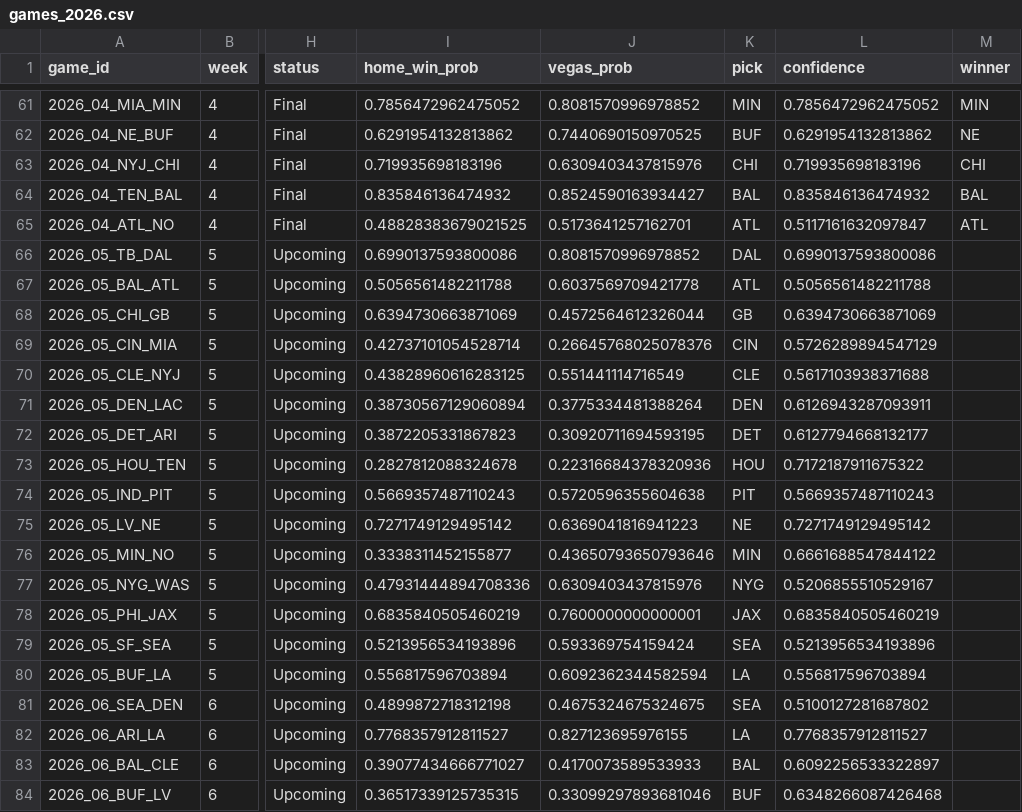
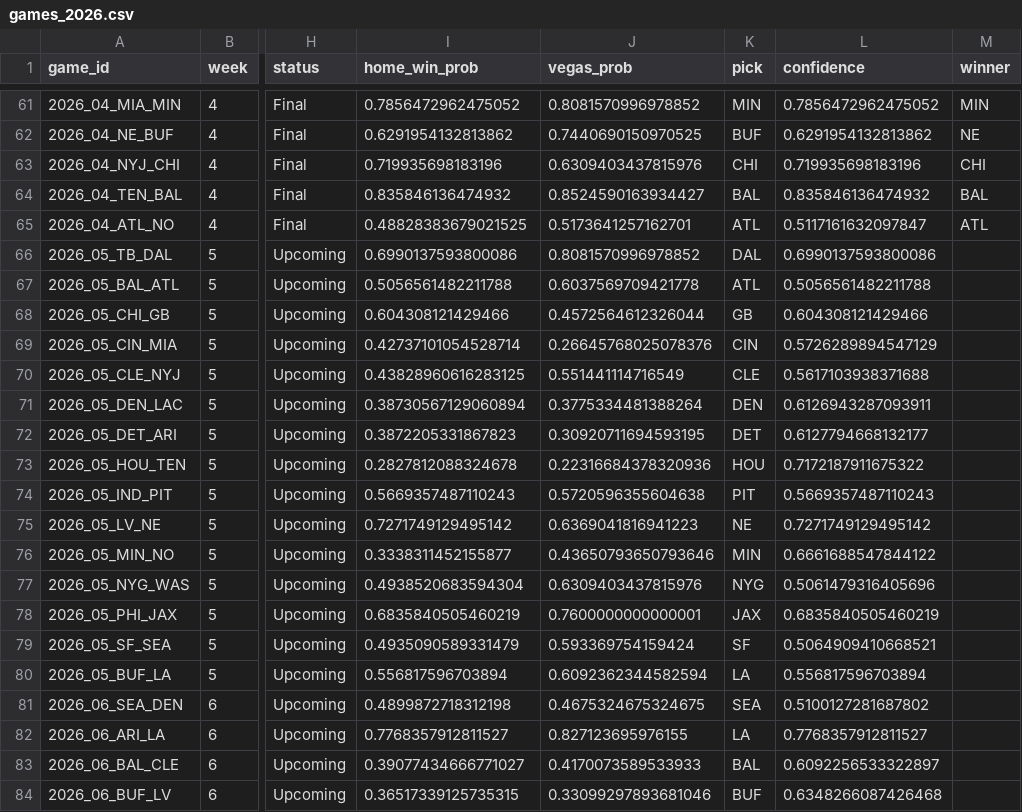
Before and after one commit to anupams091/NFL-Prediction-Model, a CSV file: nfl_app/games_2026.csv, drawn as a sheet; only a part is shown, gaps mark what is left out; the diff names each change by its address in the sheet, - before the commit and + after, or states it on an @@ line.

```diff
--- a/nfl_app/games_2026.csv
+++ b/nfl_app/games_2026.csv
-I68 (home_win_prob): 0.6394730663871069
+I68 (home_win_prob): 0.604308121429466
-L68 (confidence): 0.6394730663871069
+L68 (confidence): 0.604308121429466
-I77 (home_win_prob): 0.47931444894708336
+I77 (home_win_prob): 0.4938520683594304
-L77 (confidence): 0.5206855510529167
+L77 (confidence): 0.5061479316405696
-I79 (home_win_prob): 0.5213956534193896
+I79 (home_win_prob): 0.4935090589331479
-K79 (pick): SEA
+K79 (pick): SF
-L79 (confidence): 0.5213956534193896
+L79 (confidence): 0.5064909410668521
```
Also changed, not shown: nfl_app/teams.csv, 1 other file.
